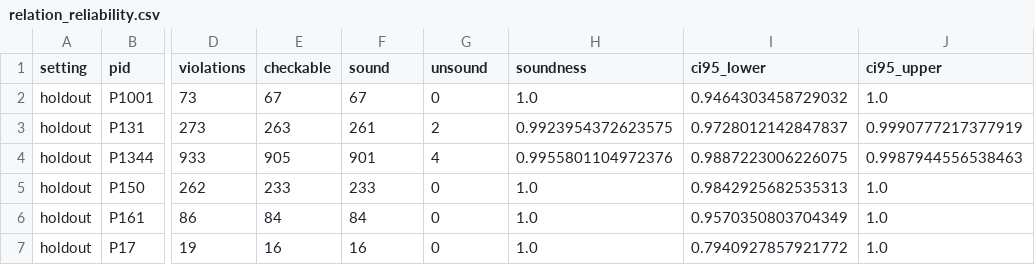
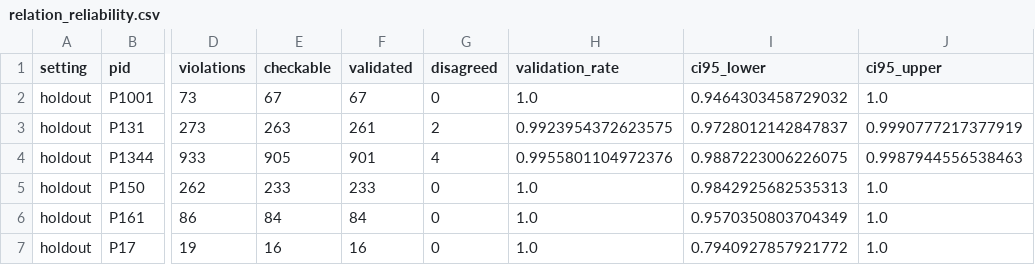
Before and after one commit to lijiajia3/consistency-certificates, a CSV file: result/revision/relation_reliability.csv, drawn as a sheet; only a part is shown, gaps mark what is left out; the diff names each change by its address in the sheet, - before the commit and + after, or states it on an @@ line.

```diff
--- a/result/revision/relation_reliability.csv
+++ b/result/revision/relation_reliability.csv
-F1: sound
+F1: validated
-G1: unsound
+G1: disagreed
-H1: soundness
+H1: validation_rate
```
Also changed, not shown: result/revision/consolidated_model_table.csv, result/scierc/per_document_Qwen__Qwen2.5-32B-Instruct.csv, 21 other files.
